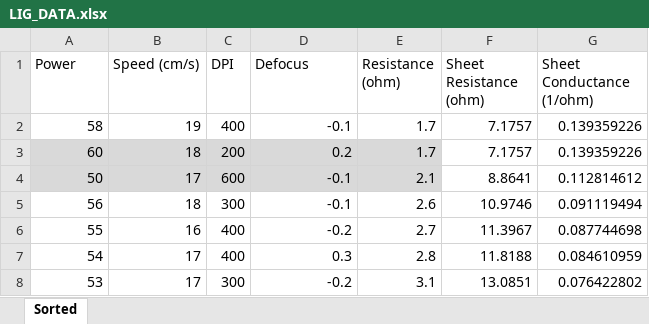
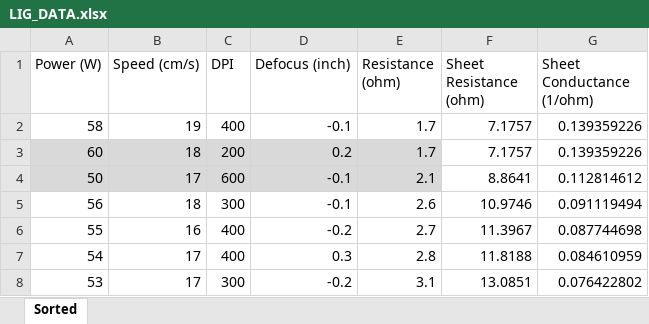
Before and after one commit to mta-phy/5820x, an Excel workbook: HWs/LIG_DATA.xlsx, sheet Sorted, drawn as a sheet; only a part is shown; values as stored, in another font and other column widths than the file's, no borders; the diff names each change by its address in the sheet, - before the commit and + after, or states it on an @@ line.

Commit message:
update

```diff
--- a/HWs/LIG_DATA.xlsx (sheet Sorted)
+++ b/HWs/LIG_DATA.xlsx (sheet Sorted)
-A1: Power
+A1: Power (W)
-D1: Defocus
+D1: Defocus (inch)
```
